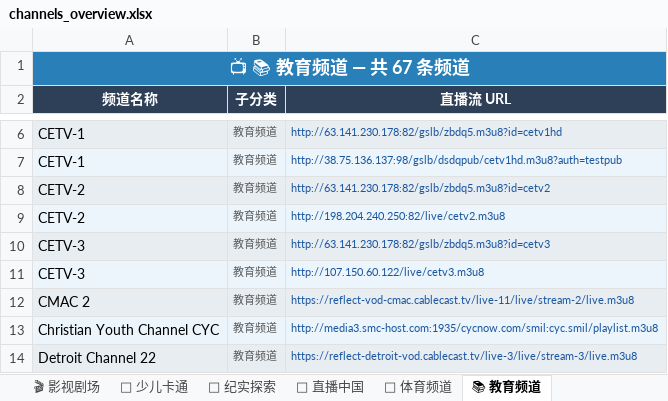
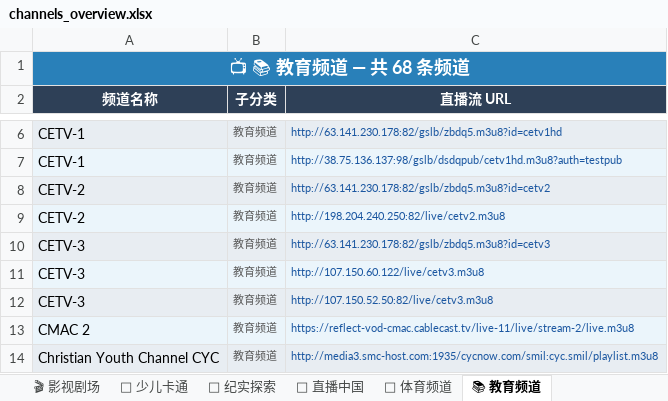
Before and after one commit to amazonjdshop/tv, an Excel workbook: channels_overview.xlsx, sheet 📚 教育频道, drawn as a sheet; only a part is shown, gaps mark what is left out; the shorter side is filled out with more unchanged rows; values as stored, in another font and other column widths than the file's, no borders; the diff names each change by its address in the sheet, - before the commit and + after, or states it on an @@ line.

```diff
--- a/channels_overview.xlsx (sheet 📚 教育频道)
+++ b/channels_overview.xlsx (sheet 📚 教育频道)
-A1 (频道名称): 📺 📚 教育频道 — 共 67 条频道
+A1 (频道名称): 📺 📚 教育频道 — 共 68 条频道
+row 12: CETV-3 | 教育频道 | http://107.150.52.50:82/live/cetv3.m3u8
```
Also changed, not shown: sheet 📡 中国大陆 · 卫视, sheet 📊 总览, sheet 📡 中国大陆 · 广东, sheet 📡 中国大陆 · 地方综合台, sheet 📡 中国大陆 · 央视, 6 other files.
